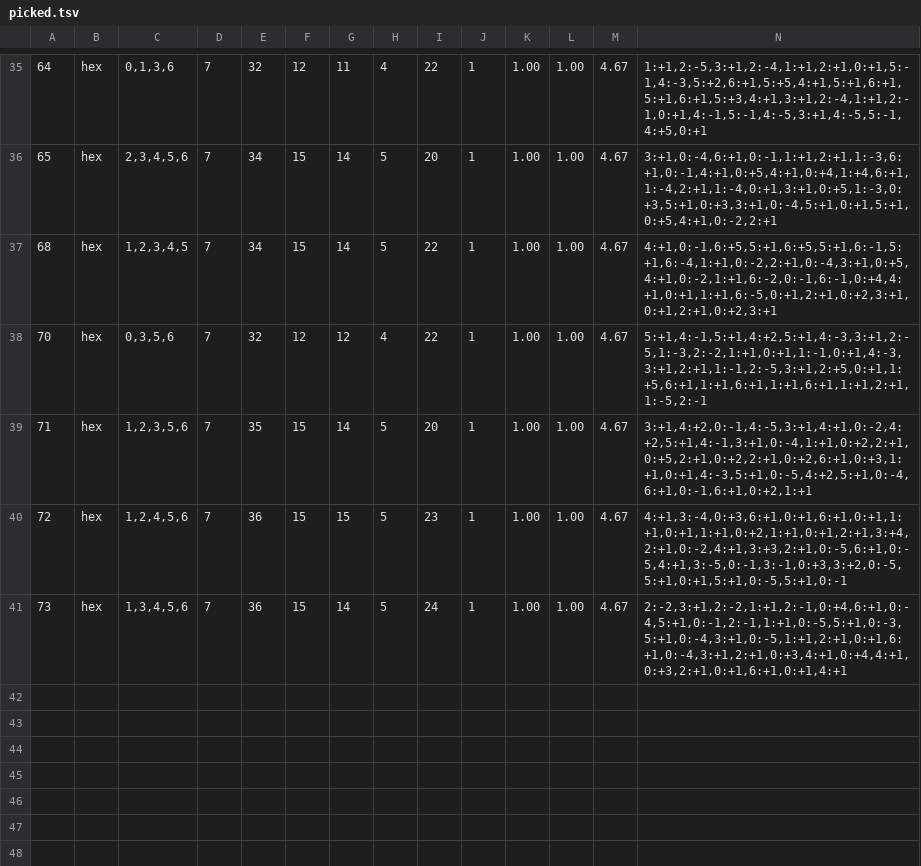
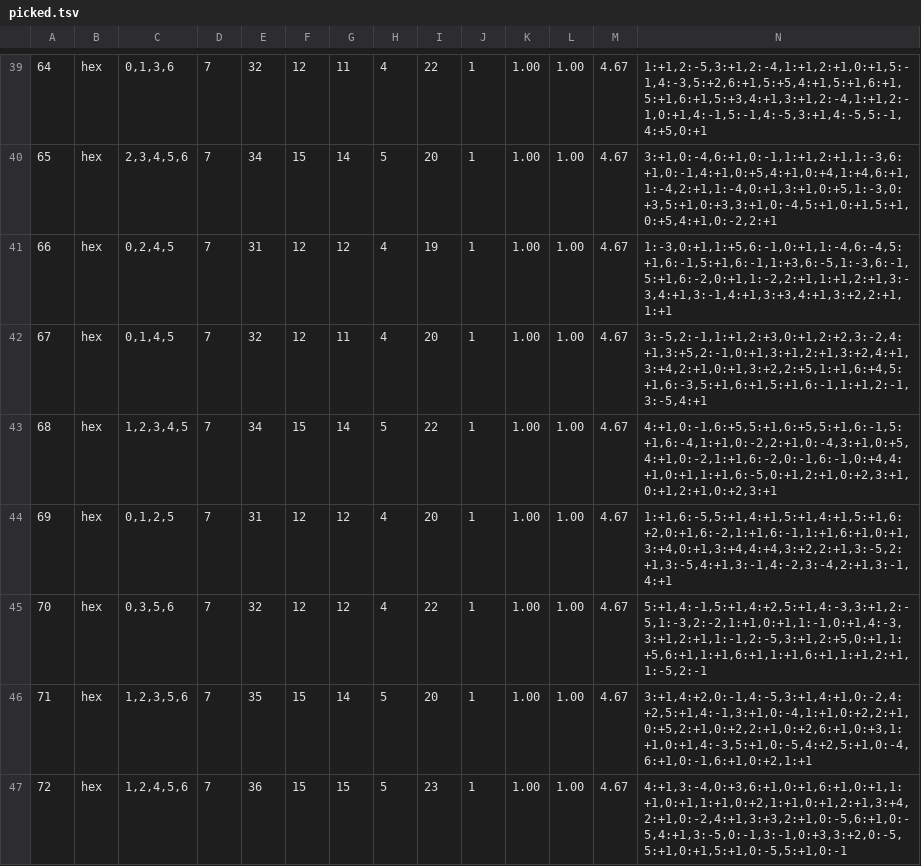
Before and after one commit to Screendead/unstir, a TSV file: scripts/lens-levels/picked.tsv, drawn as a sheet; only a part is shown, gaps mark what is left out; the shorter side is filled out with more unchanged rows; rows hold the shown columns only; the diff covers the shown part only; the diff names each change by its address in the sheet, - before the commit and + after, or states it on an @@ line.

Commit message:
Lens trebled: levels 26 to 75 in eight new chapters, depth 13 to 36, each deal a chain proved at par, on its own panel; Pack.planned 75

```diff
--- a/scripts/lens-levels/picked.tsv
+++ b/scripts/lens-levels/picked.tsv
+row 41: 66 | hex | 0,2,4,5 | 7 | 31 | 12 | 12 | 4 | 19 | 1 | 1.00 | 1.00 | 4.67 | 1:-3,0:+1,1:+5,6:-1,0:+1,1:-4,6:-4,5:+1,6:-1,5:+1,6:-1,1:+3,6:-5,1:-3,6:-1,5:+1,6:-2,0:+1,1:-2,2:+1,1:+1,2:+1,3:-3,4:+1,3:-1,4:+1,3:+3,4:+1,3:+2,2:+1,1:+1
+row 42: 67 | hex | 0,1,4,5 | 7 | 32 | 12 | 11 | 4 | 20 | 1 | 1.00 | 1.00 | 4.67 | 3:-5,2:-1,1:+1,2:+3,0:+1,2:+2,3:-2,4:+1,3:+5,2:-1,0:+1,3:+1,2:+1,3:+2,4:+1,3:+4,2:+1,0:+1,3:+2,2:+5,1:+1,6:+4,5:+1,6:-3,5:+1,6:+1,5:+1,6:-1,1:+1,2:-1,3:-5,4:+1
+row 44: 69 | hex | 0,1,2,5 | 7 | 31 | 12 | 12 | 4 | 20 | 1 | 1.00 | 1.00 | 4.67 | 1:+1,6:-5,5:+1,4:+1,5:+1,4:+1,5:+1,6:+2,0:+1,6:-2,1:+1,6:-1,1:+1,6:+1,0:+1,3:+4,0:+1,3:+4,4:+4,3:+2,2:+1,3:-5,2:+1,3:-5,4:+1,3:-1,4:-2,3:-4,2:+1,3:-1,4:+1
```
Also changed, not shown: 6 added rows elsewhere in this file, scripts/lens-levels/plan.tsv, 10 other files.
